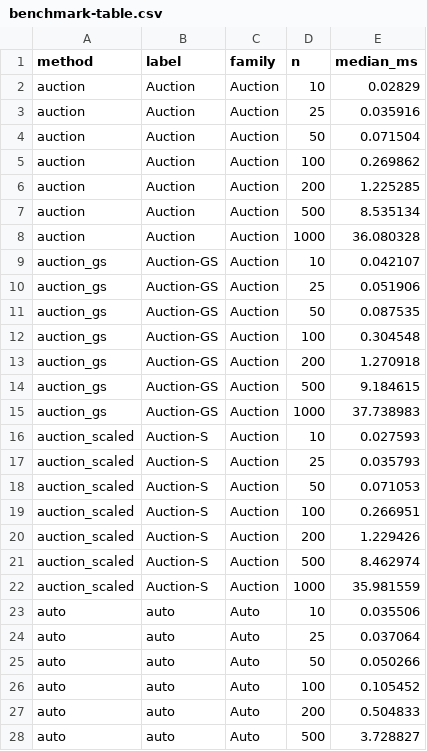
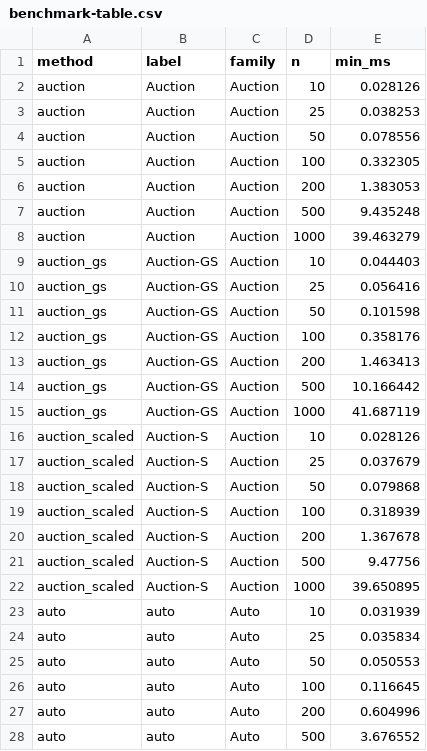
Before and after one commit to gcol33/couplr, a CSV file: paper/benchmark-table.csv, drawn as a sheet; only a part is shown; the diff covers the shown part only.

```diff
--- a/paper/benchmark-table.csv
+++ b/paper/benchmark-table.csv
@@ -1,28 +1,28 @@
-"method","label","family","n","median_ms"
-"auction","Auction","Auction",10,0.02829
-"auction","Auction","Auction",25,0.035916
-"auction","Auction","Auction",50,0.071504
-"auction","Auction","Auction",100,0.269862
-"auction","Auction","Auction",200,1.225285
-"auction","Auction","Auction",500,8.535134
-"auction","Auction","Auction",1000,36.080328
-"auction_gs","Auction-GS","Auction",10,0.042107
-"auction_gs","Auction-GS","Auction",25,0.051906
-"auction_gs","Auction-GS","Auction",50,0.087535
-"auction_gs","Auction-GS","Auction",100,0.304548
-"auction_gs","Auction-GS","Auction",200,1.270918
-"auction_gs","Auction-GS","Auction",500,9.184615
-"auction_gs","Auction-GS","Auction",1000,37.738983
-"auction_scaled","Auction-S","Auction",10,0.027593
-"auction_scaled","Auction-S","Auction",25,0.035793
-"auction_scaled","Auction-S","Auction",50,0.071053
-"auction_scaled","Auction-S","Auction",100,0.266951
-"auction_scaled","Auction-S","Auction",200,1.229426
-"auction_scaled","Auction-S","Auction",500,8.462974
-"auction_scaled","Auction-S","Auction",1000,35.981559
-"auto","auto","Auto",10,0.035506
-"auto","auto","Auto",25,0.037064
-"auto","auto","Auto",50,0.050266
-"auto","auto","Auto",100,0.105452
-"auto","auto","Auto",200,0.504833
-"auto","auto","Auto",500,3.728827
+"method","label","family","n","min_ms"
+"auction","Auction","Auction",10,0.028126
+"auction","Auction","Auction",25,0.038253
+"auction","Auction","Auction",50,0.078556
+"auction","Auction","Auction",100,0.332305
+"auction","Auction","Auction",200,1.383053
+"auction","Auction","Auction",500,9.435248
+"auction","Auction","Auction",1000,39.463279
+"auction_gs","Auction-GS","Auction",10,0.044403
+"auction_gs","Auction-GS","Auction",25,0.056416
+"auction_gs","Auction-GS","Auction",50,0.101598
+"auction_gs","Auction-GS","Auction",100,0.358176
+"auction_gs","Auction-GS","Auction",200,1.463413
+"auction_gs","Auction-GS","Auction",500,10.166442
+"auction_gs","Auction-GS","Auction",1000,41.687119
+"auction_scaled","Auction-S","Auction",10,0.028126
+"auction_scaled","Auction-S","Auction",25,0.037679
+"auction_scaled","Auction-S","Auction",50,0.079868
+"auction_scaled","Auction-S","Auction",100,0.318939
+"auction_scaled","Auction-S","Auction",200,1.367678
+"auction_scaled","Auction-S","Auction",500,9.47756
+"auction_scaled","Auction-S","Auction",1000,39.650895
+"auto","auto","Auto",10,0.031939
+"auto","auto","Auto",25,0.035834
+"auto","auto","Auto",50,0.050553
+"auto","auto","Auto",100,0.116645
+"auto","auto","Auto",200,0.604996
+"auto","auto","Auto",500,3.676552
```
Also changed, not shown: 121 edited cells elsewhere in this file, paper/implicit-grid-results.csv, paper/memory-results.csv, 13 other files.
